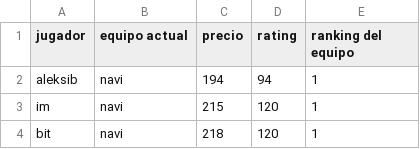
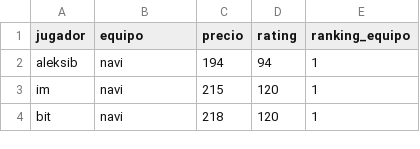
Before and after one commit to ecornejog/fantasy, a CSV file: jugadores.csv, drawn as a sheet; only a part is shown.

```diff
--- a/jugadores.csv
+++ b/jugadores.csv
@@ -1,2 +1,2 @@
-jugador,equipo actual,precio,rating,ranking del equipo
+jugador,equipo,precio,rating,ranking_equipo
 aleksib,navi,194,94,1
```
Also changed, not shown: 1 other file.
